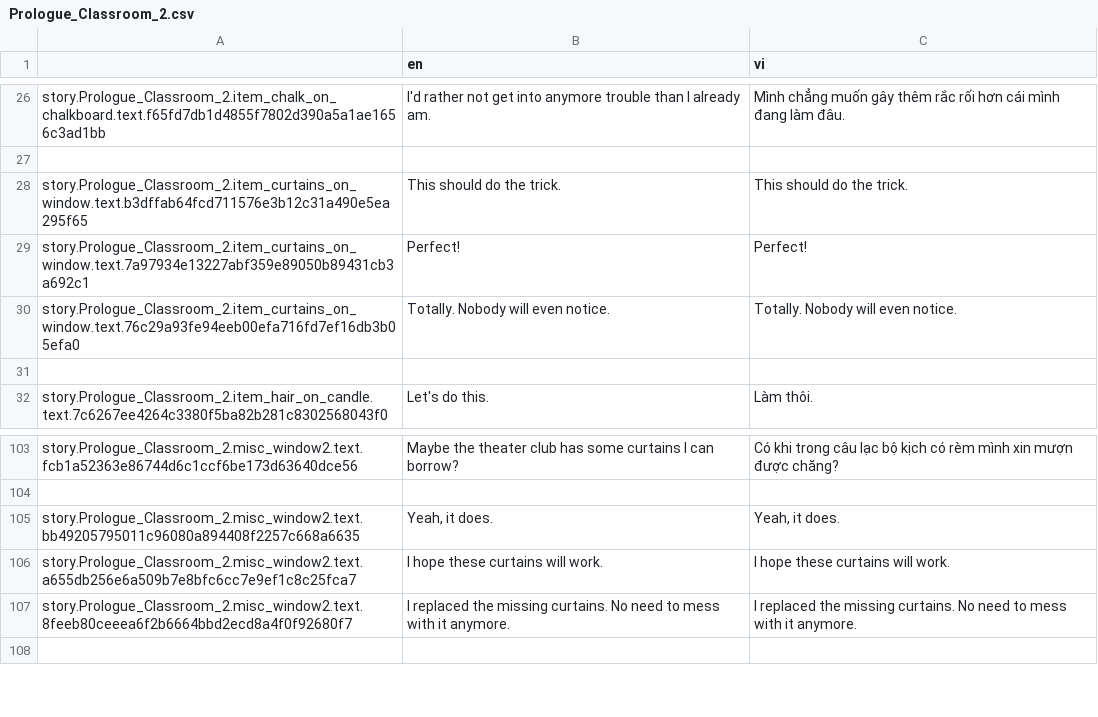
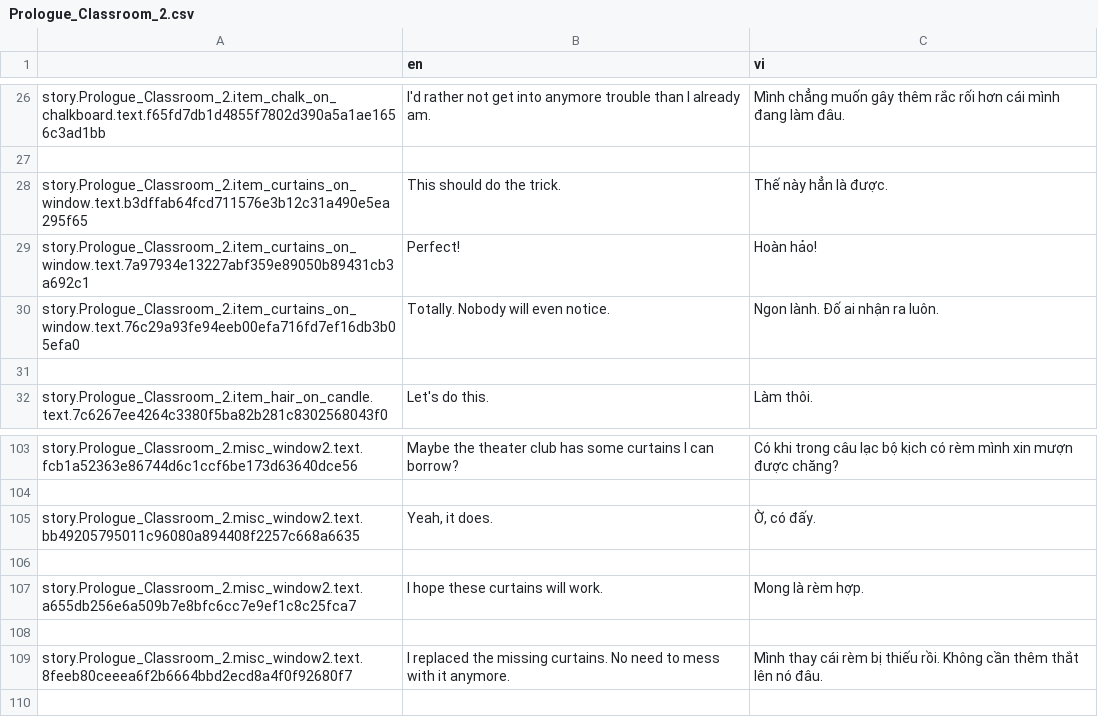
Before and after one commit to Meigyoku-Thmn/Project-Kat-Vietnamese-Translation, a CSV file: package/definitions/captions/vi/Prologue_Classroom_2.csv, drawn as a sheet; only a part is shown, gaps mark what is left out.

```diff
--- a/package/definitions/captions/vi/Prologue_Classroom_2.csv
+++ b/package/definitions/captions/vi/Prologue_Classroom_2.csv
@@ -27,5 +27,5 @@ story.Prologue_Classroom_2.item_chalk_on_chalkboard.text.f65fd7db1d4855f7802d390
 ,,
-story.Prologue_Classroom_2.item_curtains_on_window.text.b3dffab64fcd711576e3b12c31a490e5ea295f65,This should do the trick.,This should do the trick.
-story.Prologue_Classroom_2.item_curtains_on_window.text.7a97934e13227abf359e89050b89431cb3a692c1,Perfect!,Perfect!
-story.Prologue_Classroom_2.item_curtains_on_window.text.76c29a93fe94eeb00efa716fd7ef16db3b05efa0,Totally. Nobody will even notice.,Totally. Nobody will even notice.
+story.Prologue_Classroom_2.item_curtains_on_window.text.b3dffab64fcd711576e3b12c31a490e5ea295f65,This should do the trick.,Thế này hẳn là được.
+story.Prologue_Classroom_2.item_curtains_on_window.text.7a97934e13227abf359e89050b89431cb3a692c1,Perfect!,Hoàn hảo!
+story.Prologue_Classroom_2.item_curtains_on_window.text.76c29a93fe94eeb00efa716fd7ef16db3b05efa0,Totally. Nobody will even notice.,Ngon lành. Đố ai nhận ra luôn.
 ,,
@@ -104,5 +104,7 @@ story.Prologue_Classroom_2.misc_window2.text.fcb1a52363e86744d6c1ccf6be173d63640
 ,,
-story.Prologue_Classroom_2.misc_window2.text.bb49205795011c96080a894408f2257c668a6635,"Yeah, it does.","Yeah, it does."
-story.Prologue_Classroom_2.misc_window2.text.a655db256e6a509b7e8bfc6cc7e9ef1c8c25fca7,I hope these curtains will work.,I hope these curtains will work.
-story.Prologue_Classroom_2.misc_window2.text.8feeb80ceeea6f2b6664bbd2ecd8a4f0f92680f7,I replaced the missing curtains. No need to mess with it anymore.,I replaced the missing curtains. No need to mess with it anymore.
+story.Prologue_Classroom_2.misc_window2.text.bb49205795011c96080a894408f2257c668a6635,"Yeah, it does.","Ờ, có đấy."
+,,
+story.Prologue_Classroom_2.misc_window2.text.a655db256e6a509b7e8bfc6cc7e9ef1c8c25fca7,I hope these curtains will work.,Mong là rèm hợp.
+,,
+story.Prologue_Classroom_2.misc_window2.text.8feeb80ceeea6f2b6664bbd2ecd8a4f0f92680f7,I replaced the missing curtains. No need to mess with it anymore.,Mình thay cái rèm bị thiếu rồi. Không cần thêm thắt lên nó đâu.
 ,,
```
Also changed, not shown: ja/ja_Prologue_Club_Theater.csv, ja/ja_Prologue_Hallway.csv, 5 other files.
